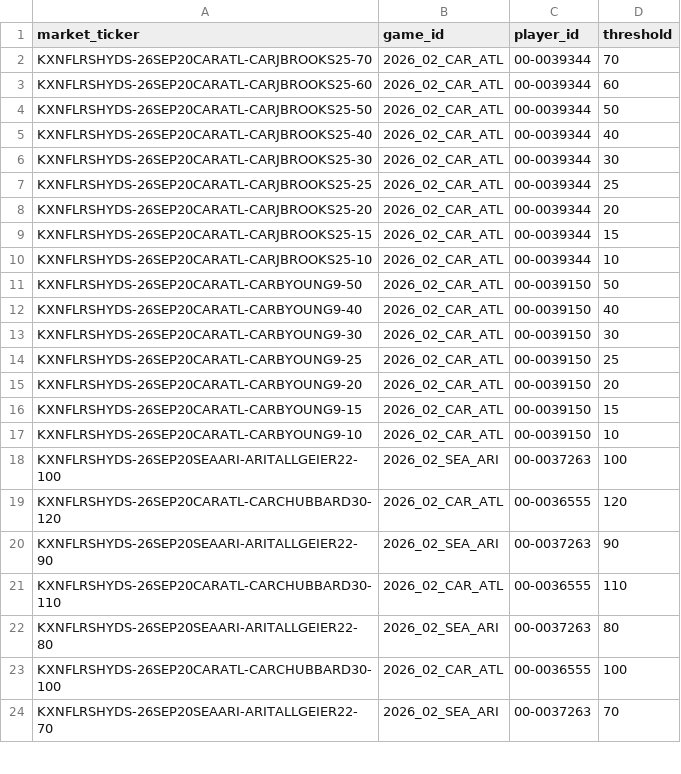
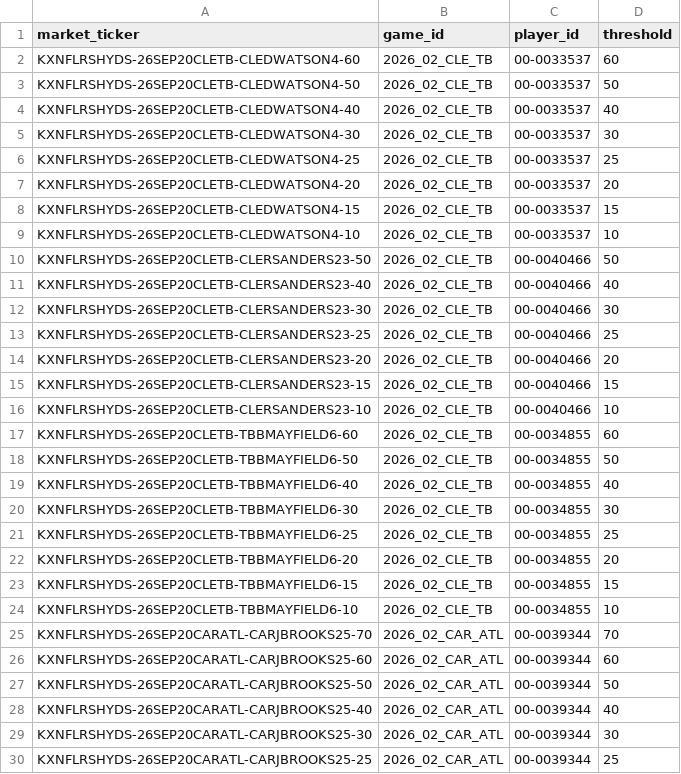
Before and after one commit to SaintSteven/Kalshi-trading-backend, a CSV file: research/nfl_prospective_paper_v001/data/rushing_market_mapping.csv, drawn as a sheet; only a part is shown; the shorter side is filled out with more unchanged rows; the diff names each change by its address in the sheet, - before the commit and + after, or states it on an @@ line.

```diff
--- a/research/nfl_prospective_paper_v001/data/rushing_market_mapping.csv
+++ b/research/nfl_prospective_paper_v001/data/rushing_market_mapping.csv
+row 2: KXNFLRSHYDS-26SEP20CLETB-CLEDWATSON4-60 | 2026_02_CLE_TB | 00-0033537 | 60
+row 3: KXNFLRSHYDS-26SEP20CLETB-CLEDWATSON4-50 | 2026_02_CLE_TB | 00-0033537 | 50
+row 4: KXNFLRSHYDS-26SEP20CLETB-CLEDWATSON4-40 | 2026_02_CLE_TB | 00-0033537 | 40
+row 5: KXNFLRSHYDS-26SEP20CLETB-CLEDWATSON4-30 | 2026_02_CLE_TB | 00-0033537 | 30
+row 6: KXNFLRSHYDS-26SEP20CLETB-CLEDWATSON4-25 | 2026_02_CLE_TB | 00-0033537 | 25
+row 7: KXNFLRSHYDS-26SEP20CLETB-CLEDWATSON4-20 | 2026_02_CLE_TB | 00-0033537 | 20
+row 8: KXNFLRSHYDS-26SEP20CLETB-CLEDWATSON4-15 | 2026_02_CLE_TB | 00-0033537 | 15
+row 9: KXNFLRSHYDS-26SEP20CLETB-CLEDWATSON4-10 | 2026_02_CLE_TB | 00-0033537 | 10
+row 10: KXNFLRSHYDS-26SEP20CLETB-CLERSANDERS23-50 | 2026_02_CLE_TB | 00-0040466 | 50
+row 11: KXNFLRSHYDS-26SEP20CLETB-CLERSANDERS23-40 | 2026_02_CLE_TB | 00-0040466 | 40
+row 12: KXNFLRSHYDS-26SEP20CLETB-CLERSANDERS23-30 | 2026_02_CLE_TB | 00-0040466 | 30
+row 13: KXNFLRSHYDS-26SEP20CLETB-CLERSANDERS23-25 | 2026_02_CLE_TB | 00-0040466 | 25
+row 14: KXNFLRSHYDS-26SEP20CLETB-CLERSANDERS23-20 | 2026_02_CLE_TB | 00-0040466 | 20
+row 15: KXNFLRSHYDS-26SEP20CLETB-CLERSANDERS23-15 | 2026_02_CLE_TB | 00-0040466 | 15
+row 16: KXNFLRSHYDS-26SEP20CLETB-CLERSANDERS23-10 | 2026_02_CLE_TB | 00-0040466 | 10
+row 17: KXNFLRSHYDS-26SEP20CLETB-TBBMAYFIELD6-60 | 2026_02_CLE_TB | 00-0034855 | 60
+row 18: KXNFLRSHYDS-26SEP20CLETB-TBBMAYFIELD6-50 | 2026_02_CLE_TB | 00-0034855 | 50
+row 19: KXNFLRSHYDS-26SEP20CLETB-TBBMAYFIELD6-40 | 2026_02_CLE_TB | 00-0034855 | 40
+row 20: KXNFLRSHYDS-26SEP20CLETB-TBBMAYFIELD6-30 | 2026_02_CLE_TB | 00-0034855 | 30
+row 21: KXNFLRSHYDS-26SEP20CLETB-TBBMAYFIELD6-25 | 2026_02_CLE_TB | 00-0034855 | 25
+row 22: KXNFLRSHYDS-26SEP20CLETB-TBBMAYFIELD6-20 | 2026_02_CLE_TB | 00-0034855 | 20
+row 23: KXNFLRSHYDS-26SEP20CLETB-TBBMAYFIELD6-15 | 2026_02_CLE_TB | 00-0034855 | 15
+row 24: KXNFLRSHYDS-26SEP20CLETB-TBBMAYFIELD6-10 | 2026_02_CLE_TB | 00-0034855 | 10
```
Also changed, not shown: research/nfl_prospective_paper_v001/data/collector_health.csv, research/nfl_prospective_paper_v001/data/independent_receiving_projections.csv, 8 other files.
